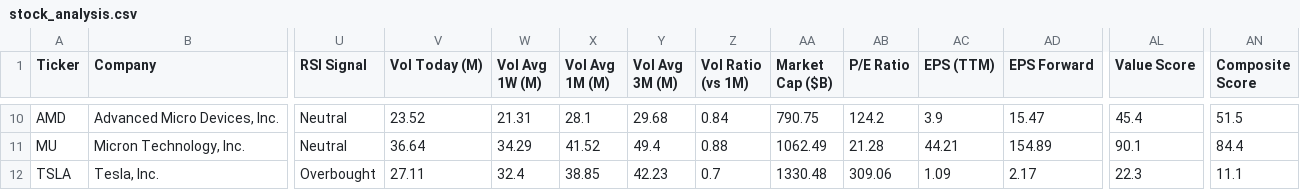
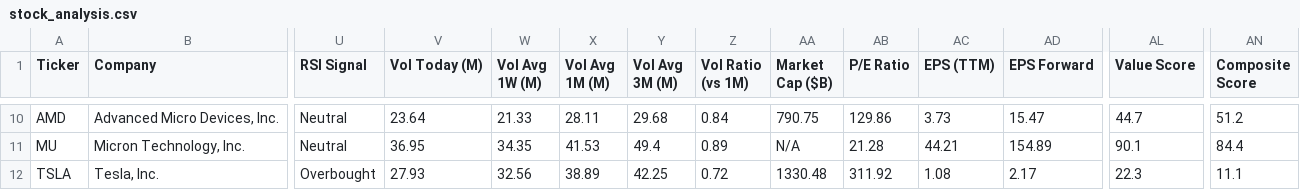
Before and after one commit to runyuzhang1007/stock-dashboard, a CSV file: stock_analysis.csv, drawn as a sheet; only a part is shown, gaps mark what is left out; the diff covers the shown part only; the diff names each change by its address in the sheet, - before the commit and + after, or states it on an @@ line.

```diff
--- a/stock_analysis.csv
+++ b/stock_analysis.csv
-V10 (Vol Today (M)): 23.52
+V10 (Vol Today (M)): 23.64
-W10 (Vol Avg 1W (M)): 21.31
+W10 (Vol Avg 1W (M)): 21.33
-X10 (Vol Avg 1M (M)): 28.1
+X10 (Vol Avg 1M (M)): 28.11
-AB10 (P/E Ratio): 124.2
+AB10 (P/E Ratio): 129.86
-AC10 (EPS (TTM)): 3.9
+AC10 (EPS (TTM)): 3.73
-AL10 (Value Score): 45.4
+AL10 (Value Score): 44.7
-AN10 (Composite Score): 51.5
+AN10 (Composite Score): 51.2
-V11 (Vol Today (M)): 36.64
+V11 (Vol Today (M)): 36.95
-W11 (Vol Avg 1W (M)): 34.29
+W11 (Vol Avg 1W (M)): 34.35
-X11 (Vol Avg 1M (M)): 41.52
+X11 (Vol Avg 1M (M)): 41.53
-Z11 (Vol Ratio (vs 1M)): 0.88
+Z11 (Vol Ratio (vs 1M)): 0.89
-AA11 (Market Cap ($B)): 1062.49
+AA11 (Market Cap ($B)): N/A
-V12 (Vol Today (M)): 27.11
+V12 (Vol Today (M)): 27.93
-W12 (Vol Avg 1W (M)): 32.4
+W12 (Vol Avg 1W (M)): 32.56
-X12 (Vol Avg 1M (M)): 38.85
+X12 (Vol Avg 1M (M)): 38.89
-Y12 (Vol Avg 3M (M)): 42.23
+Y12 (Vol Avg 3M (M)): 42.25
-Z12 (Vol Ratio (vs 1M)): 0.7
+Z12 (Vol Ratio (vs 1M)): 0.72
-AB12 (P/E Ratio): 309.06
+AB12 (P/E Ratio): 311.92
-AC12 (EPS (TTM)): 1.09
+AC12 (EPS (TTM)): 1.08
```
Also changed, not shown: 56 edited cells elsewhere in this file, 1 other file.
